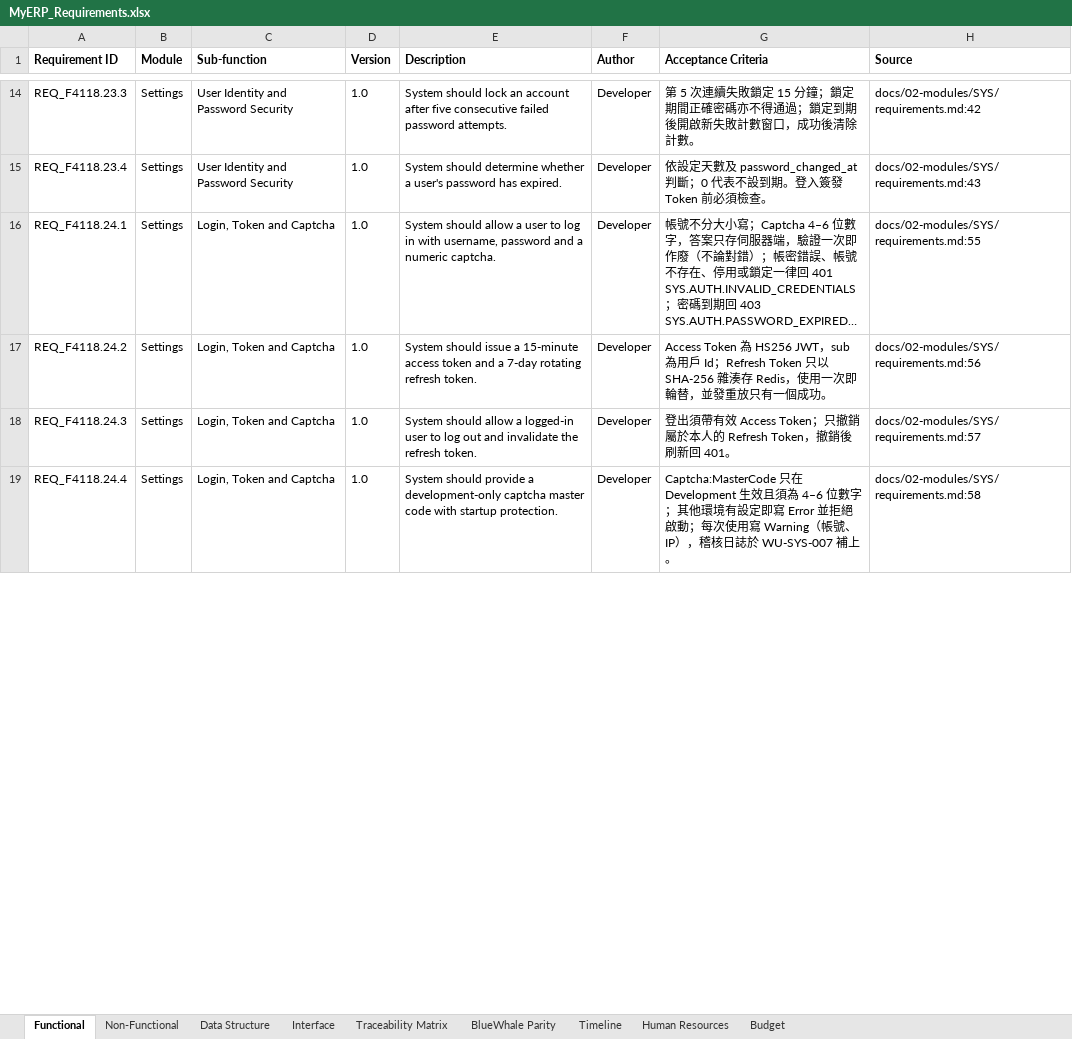
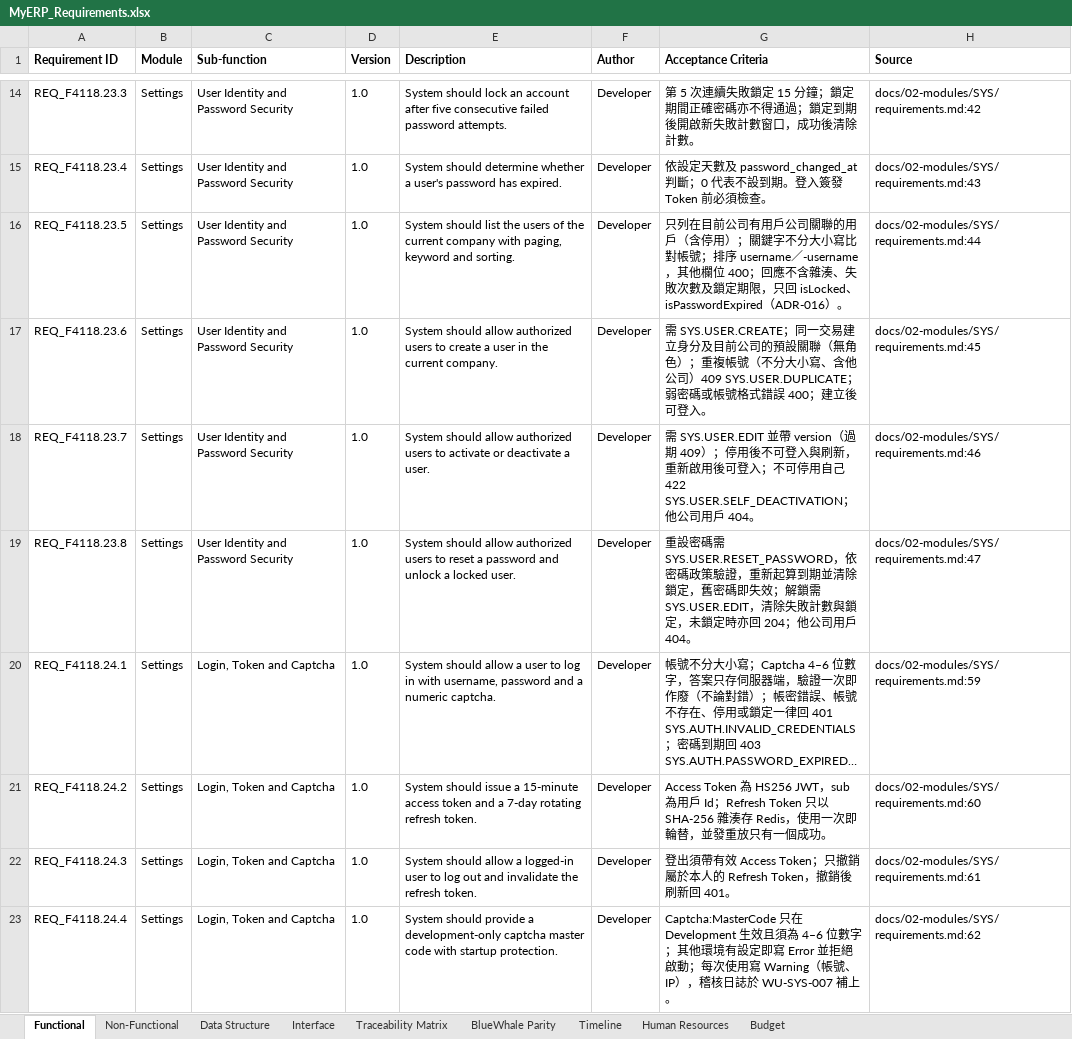
Before and after one commit to snowwhite10/MyERP, an Excel workbook: docs/99-output/MyERP_Requirements.xlsx, sheet Functional, drawn as a sheet; only a part is shown, gaps mark what is left out; long unchanged cells end in …; values as stored, in another font and other column widths than the file's, no borders; addresses are those after the commit; the diff covers the shown part only; the diff names each change by its address in the sheet, - before the commit and + after, or states it on an @@ line.

```diff
--- a/docs/99-output/MyERP_Requirements.xlsx (sheet Functional)
+++ b/docs/99-output/MyERP_Requirements.xlsx (sheet Functional)
+row 16: REQ_F4118.23.5 | Settings | User Identity and Password Security | 1.0 | System should list the users of the current company with paging, keyword and sorting. | Developer | 只列在目前公司有用戶公司關聯的用戶（含停用）；關鍵字不分大小寫比對帳號；排序 username／-username，其他欄位 400；回應不含雜湊、失敗次數及鎖定期限，只回 isLocked、isPasswordExpired（ADR-016）。 | docs/02-modules/SYS/requirements.md:44
+row 17: REQ_F4118.23.6 | Settings | User Identity and Password Security | 1.0 | System should allow authorized users to create a user in the current company. | Developer | 需 SYS.USER.CREATE；同一交易建立身分及目前公司的預設關聯（無角色）；重複帳號（不分大小寫、含他公司）409 SYS.USER.DUPLICATE；弱密碼或帳號格式錯誤 400；建立後可登入。 | docs/02-modules/SYS/requirements.md:45
+row 18: REQ_F4118.23.7 | Settings | User Identity and Password Security | 1.0 | System should allow authorized users to activate or deactivate a user. | Developer | 需 SYS.USER.EDIT 並帶 version（過期 409）；停用後不可登入與刷新，重新啟用後可登入；不可停用自己 422 SYS.USER.SELF_DEACTIVATION；他公司用戶 404。 | docs/02-modules/SYS/requirements.md:46
+row 19: REQ_F4118.23.8 | Settings | User Identity and Password Security | 1.0 | System should allow authorized users to reset a password and unlock a locked user. | Developer | 重設密碼需 SYS.USER.RESET_PASSWORD，依密碼政策驗證，重新起算到期並清除鎖定，舊密碼即失效；解鎖需 SYS.USER.EDIT，清除失敗計數與鎖定，未鎖定時亦回 204；他公司用戶 404。 | docs/02-modules/SYS/requirements.md:47
-H20 (Source): docs/02-modules/SYS/requirements.md:55
+H20 (Source): docs/02-modules/SYS/requirements.md:59
-H21 (Source): docs/02-modules/SYS/requirements.md:56
+H21 (Source): docs/02-modules/SYS/requirements.md:60
-H22 (Source): docs/02-modules/SYS/requirements.md:57
+H22 (Source): docs/02-modules/SYS/requirements.md:61
-H23 (Source): docs/02-modules/SYS/requirements.md:58
+H23 (Source): docs/02-modules/SYS/requirements.md:62
```
Also changed, not shown: 8 edited cells elsewhere in this sheet, sheet Interface, sheet Traceability Matrix, sheet Data Structure, 26 other files.
